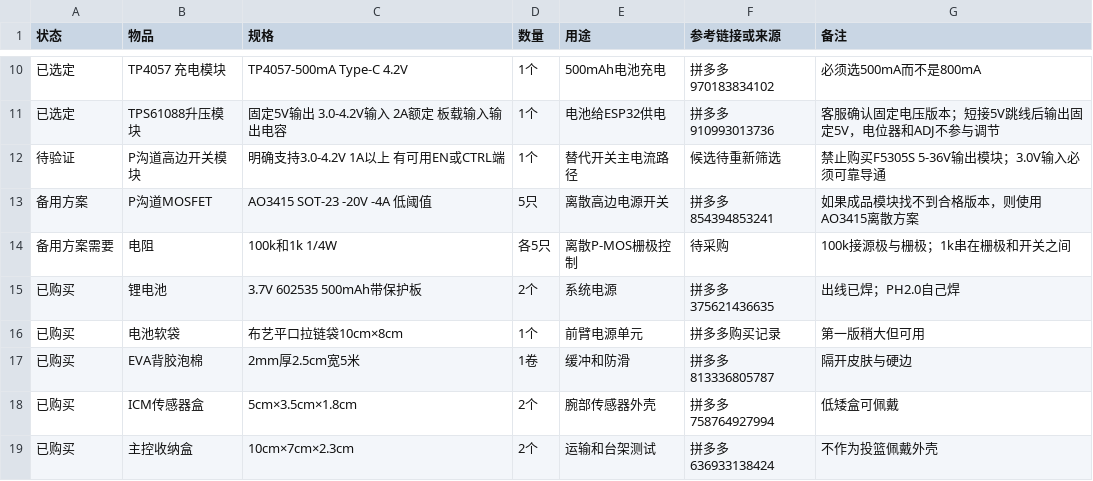
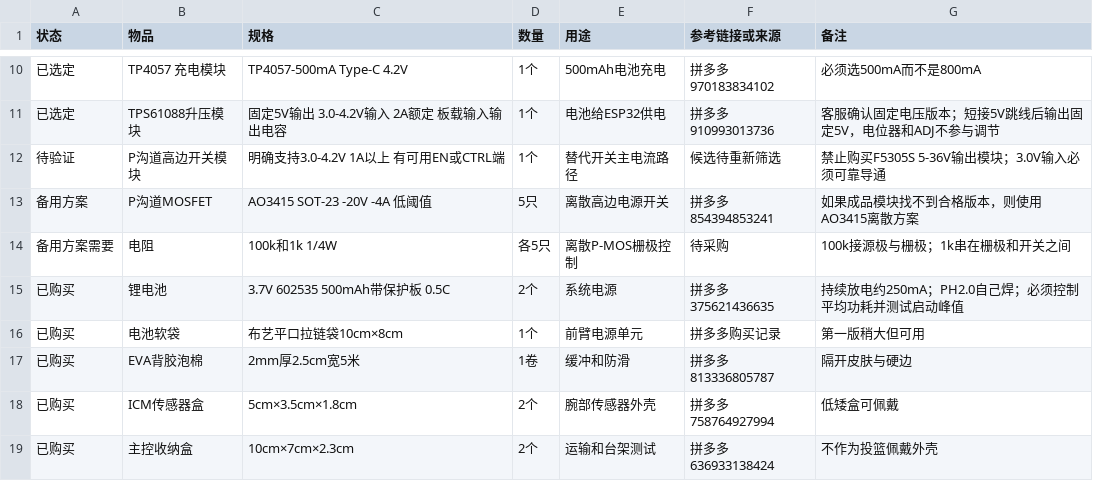
Before and after one commit to koreever66/kineshoot-initial-debug-v1, a CSV file: docs/hardware/H2_BOM.csv, drawn as a sheet; only a part is shown, gaps mark what is left out.

```diff
--- a/docs/hardware/H2_BOM.csv
+++ b/docs/hardware/H2_BOM.csv
@@ -14,3 +14,3 @@
 备用方案需要,电阻,100k和1k 1/4W,各5只,离散P-MOS栅极控制,待采购,100k接源极与栅极；1k串在栅极和开关之间
-已购买,锂电池,3.7V 602535 500mAh带保护板,2个,系统电源,拼多多 375621436635,出线已焊；PH2.0自己焊
+已购买,锂电池,3.7V 602535 500mAh带保护板 0.5C,2个,系统电源,拼多多 375621436635,持续放电约250mA；PH2.0自己焊；必须控制平均功耗并测试启动峰值
 已购买,电池软袋,布艺平口拉链袋10cm×8cm,1个,前臂电源单元,拼多多购买记录,第一版稍大但可用
```
Also changed, not shown: 2 other files.
